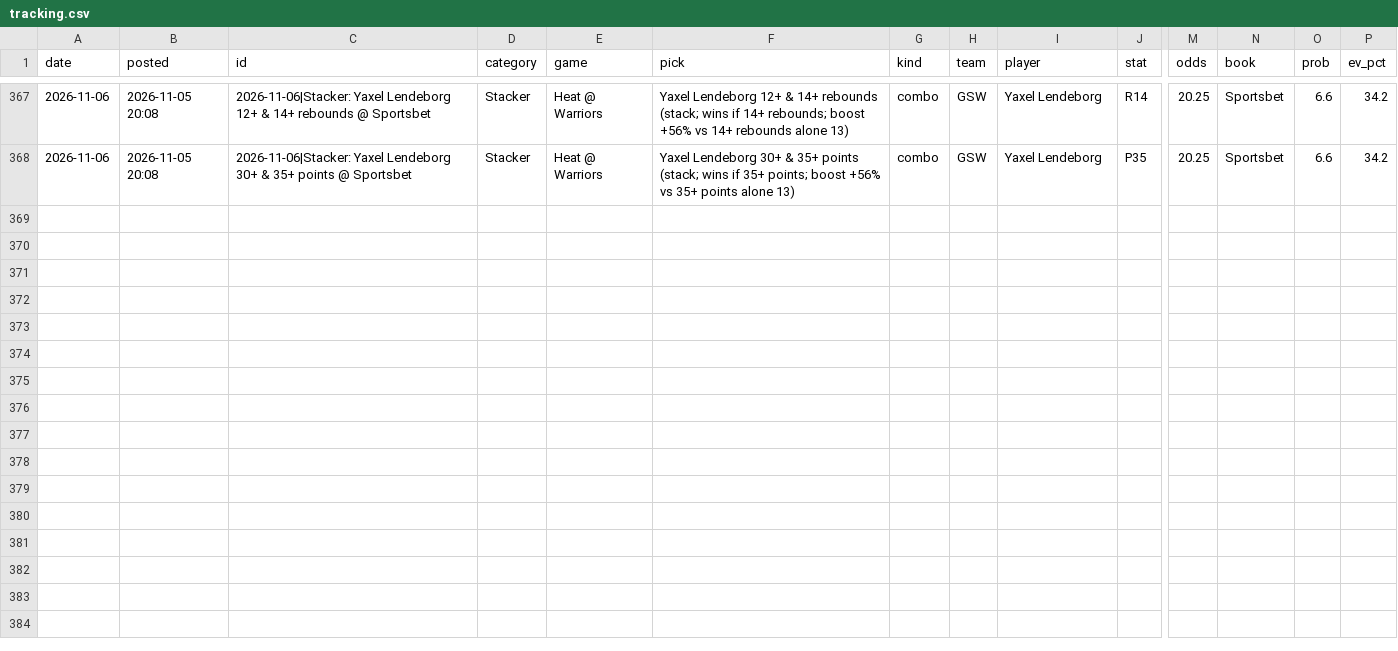
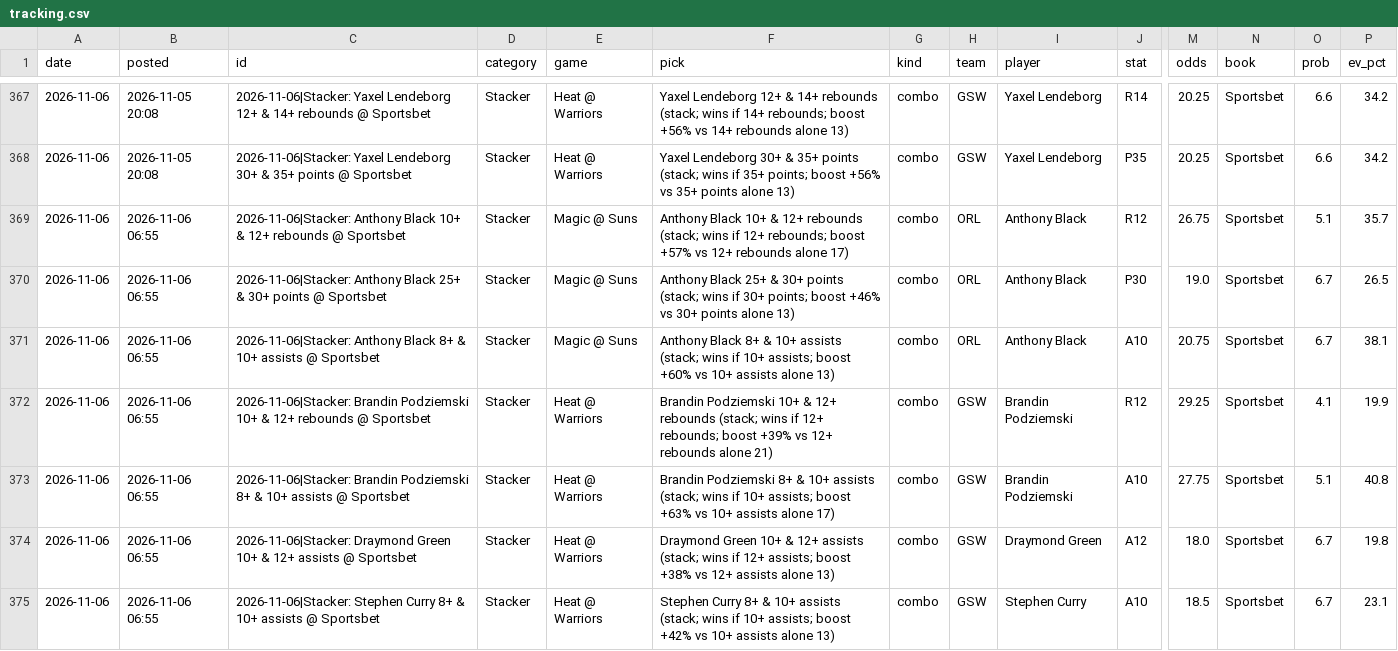
Before and after one commit to andrewkyriacou1993-lang/claudiopunt, a CSV file: data/tracking.csv, drawn as a sheet; only a part is shown, gaps mark what is left out; rows hold the shown columns only; the diff names each change by its address in the sheet, - before the commit and + after, or states it on an @@ line.

```diff
--- a/data/tracking.csv
+++ b/data/tracking.csv
+row 369: 2026-11-06 | 2026-11-06 06:55 | 2026-11-06|Stacker: Anthony Black 10+ & 12+ rebounds @ Sportsbet | Stacker | Magic @ Suns | Anthony Black 10+ & 12+ rebounds (stack; wins if 12+ rebounds; boost +57% vs 12+ rebounds alone 17) | combo | ORL | Anthony Black | R12 | 26.75 | Sportsbet | 5.1 | 35.7
+row 370: 2026-11-06 | 2026-11-06 06:55 | 2026-11-06|Stacker: Anthony Black 25+ & 30+ points @ Sportsbet | Stacker | Magic @ Suns | Anthony Black 25+ & 30+ points (stack; wins if 30+ points; boost +46% vs 30+ points alone 13) | combo | ORL | Anthony Black | P30 | 19.0 | Sportsbet | 6.7 | 26.5
+row 371: 2026-11-06 | 2026-11-06 06:55 | 2026-11-06|Stacker: Anthony Black 8+ & 10+ assists @ Sportsbet | Stacker | Magic @ Suns | Anthony Black 8+ & 10+ assists (stack; wins if 10+ assists; boost +60% vs 10+ assists alone 13) | combo | ORL | Anthony Black | A10 | 20.75 | Sportsbet | 6.7 | 38.1
+row 372: 2026-11-06 | 2026-11-06 06:55 | 2026-11-06|Stacker: Brandin Podziemski 10+ & 12+ rebounds @ Sportsbet | Stacker | Heat @ Warriors | Brandin Podziemski 10+ & 12+ rebounds (stack; wins if 12+ rebounds; boost +39% vs 12+ rebounds alone 21) | combo | GSW | Brandin Podziemski | R12 | 29.25 | Sportsbet | 4.1 | 19.9
+row 373: 2026-11-06 | 2026-11-06 06:55 | 2026-11-06|Stacker: Brandin Podziemski 8+ & 10+ assists @ Sportsbet | Stacker | Heat @ Warriors | Brandin Podziemski 8+ & 10+ assists (stack; wins if 10+ assists; boost +63% vs 10+ assists alone 17) | combo | GSW | Brandin Podziemski | A10 | 27.75 | Sportsbet | 5.1 | 40.8
+row 374: 2026-11-06 | 2026-11-06 06:55 | 2026-11-06|Stacker: Draymond Green 10+ & 12+ assists @ Sportsbet | Stacker | Heat @ Warriors | Draymond Green 10+ & 12+ assists (stack; wins if 12+ assists; boost +38% vs 12+ assists alone 13) | combo | GSW | Draymond Green | A12 | 18.0 | Sportsbet | 6.7 | 19.8
+row 375: 2026-11-06 | 2026-11-06 06:55 | 2026-11-06|Stacker: Stephen Curry 8+ & 10+ assists @ Sportsbet | Stacker | Heat @ Warriors | Stephen Curry 8+ & 10+ assists (stack; wins if 10+ assists; boost +42% vs 10+ assists alone 13) | combo | GSW | Stephen Curry | A10 | 18.5 | Sportsbet | 6.7 | 23.1
```
Also changed, not shown: data/history.csv, data/stackers_next.csv, 1 other file.
